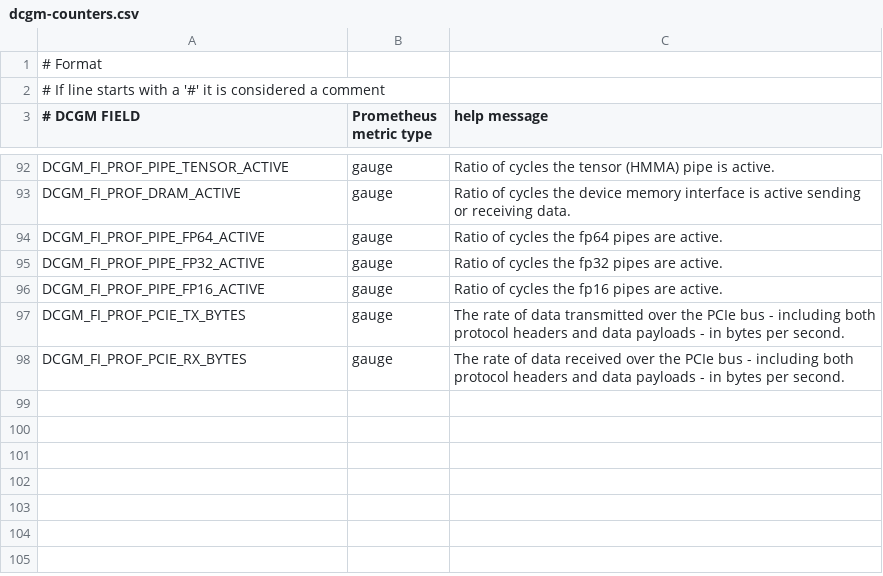
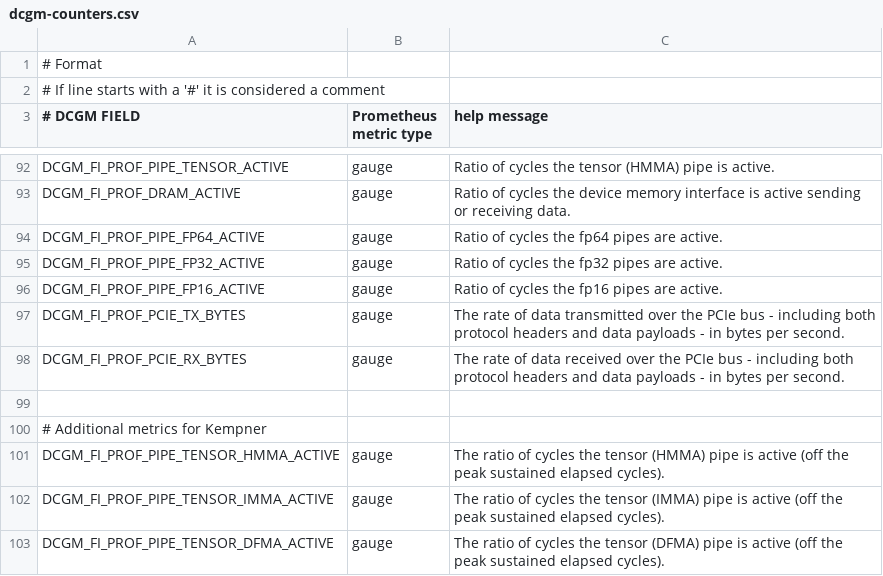
Before and after one commit to fasrc/puppet-nvidia, a CSV file: files/dcgm-counters.csv, drawn as a sheet; only a part is shown, gaps mark what is left out.

Commit message:
Adding a few extra metrics for Kempner.

```diff
--- a/files/dcgm-counters.csv
+++ b/files/dcgm-counters.csv
@@ -98 +98,6 @@ DCGM_FI_PROF_PCIE_TX_BYTES,      gauge, The rate of data transmitted over the PC
 DCGM_FI_PROF_PCIE_RX_BYTES,      gauge, The rate of data received over the PCIe bus - including both protocol headers and data payloads - in bytes per second.
+
+# Additional metrics for Kempner
+DCGM_FI_PROF_PIPE_TENSOR_HMMA_ACTIVE, gauge, The ratio of cycles the tensor (HMMA) pipe is active (off the peak sustained elapsed cycles).
+DCGM_FI_PROF_PIPE_TENSOR_IMMA_ACTIVE, gauge, The ratio of cycles the tensor (IMMA) pipe is active (off the peak sustained elapsed cycles).
+DCGM_FI_PROF_PIPE_TENSOR_DFMA_ACTIVE, gauge, The ratio of cycles the tensor (DFMA) pipe is active (off the peak sustained elapsed cycles).
```
